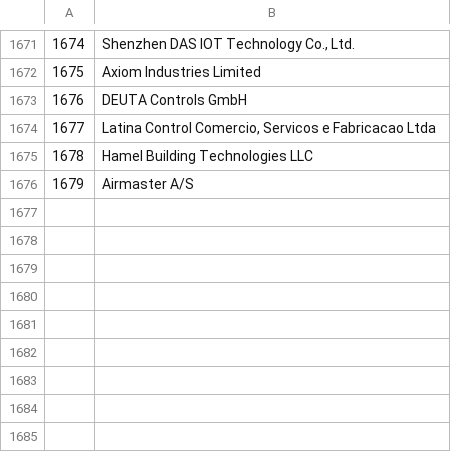
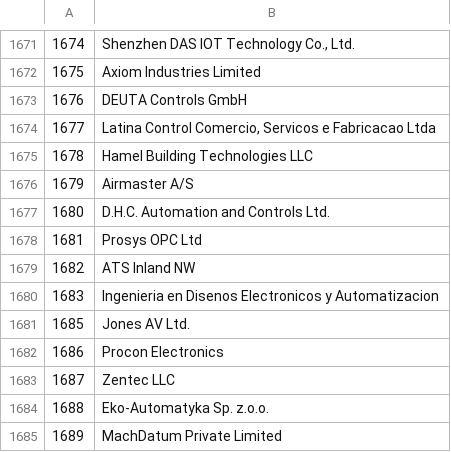
Before and after one commit to bacnet-ex/bacstack, a CSV file: priv/vendor_ids.csv, drawn as a sheet; only a part is shown, gaps mark what is left out.

Commit message:
Sync to GitHub

```diff
--- a/priv/vendor_ids.csv
+++ b/priv/vendor_ids.csv
@@ -1676 +1676,10 @@
 1679;Airmaster A/S
+1680;D.H.C. Automation and Controls Ltd.
+1681;Prosys OPC Ltd
+1682;ATS Inland NW
+1683;Ingenieria en Disenos Electronicos y Automatizacion
+1685;Jones AV Ltd.
+1686;Procon Electronics
+1687;Zentec LLC
+1688;Eko-Automatyka Sp. z.o.o.
+1689;MachDatum Private Limited
```
